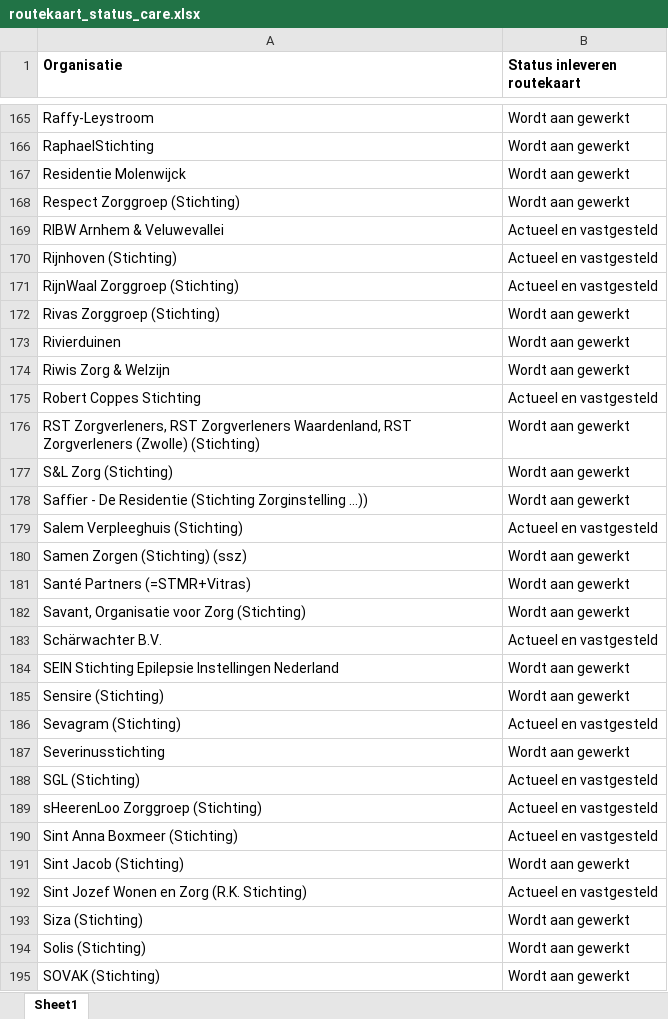
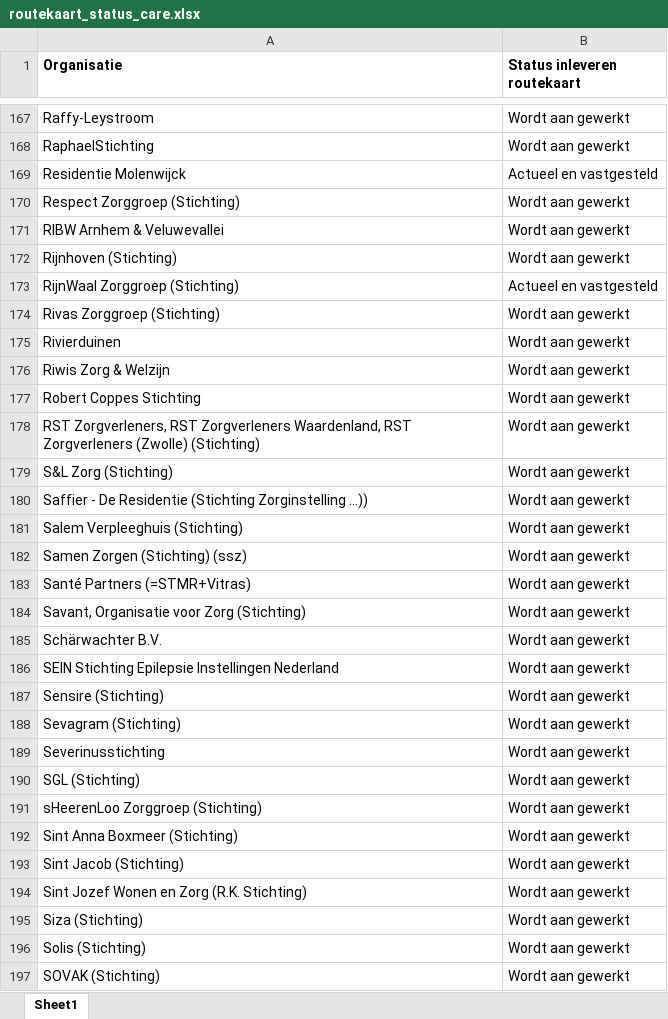
Before and after one commit to ReinierNL/nederland-waterland, an Excel workbook: src/data/routekaart_status_care.xlsx, sheet Sheet1, drawn as a sheet; only a part is shown, gaps mark what is left out; values as stored, in another font and other column widths than the file's, no borders; addresses are those after the commit; the diff covers the shown part only; the diff names each change by its address in the sheet, - before the commit and + after, or states it on an @@ line.

```diff
--- a/src/data/routekaart_status_care.xlsx (sheet Sheet1)
+++ b/src/data/routekaart_status_care.xlsx (sheet Sheet1)
-B169 (Status inleveren routekaart): Wordt aan gewerkt
+B169 (Status inleveren routekaart): Actueel en vastgesteld
-B171:B172 (Status inleveren routekaart): Actueel en vastgesteld
+B171:B172 (Status inleveren routekaart): Wordt aan gewerkt
-B177 (Status inleveren routekaart): Actueel en vastgesteld
+B177 (Status inleveren routekaart): Wordt aan gewerkt
-B181 (Status inleveren routekaart): Actueel en vastgesteld
+B181 (Status inleveren routekaart): Wordt aan gewerkt
-B185 (Status inleveren routekaart): Actueel en vastgesteld
+B185 (Status inleveren routekaart): Wordt aan gewerkt
-B188 (Status inleveren routekaart): Actueel en vastgesteld
+B188 (Status inleveren routekaart): Wordt aan gewerkt
-B190:B192 (Status inleveren routekaart): Actueel en vastgesteld
+B190:B192 (Status inleveren routekaart): Wordt aan gewerkt
-B194 (Status inleveren routekaart): Actueel en vastgesteld
+B194 (Status inleveren routekaart): Wordt aan gewerkt
```
Also changed, not shown: 7 added rows, 5 removed rows and 73 edited cells elsewhere in this sheet, 3 other files.
